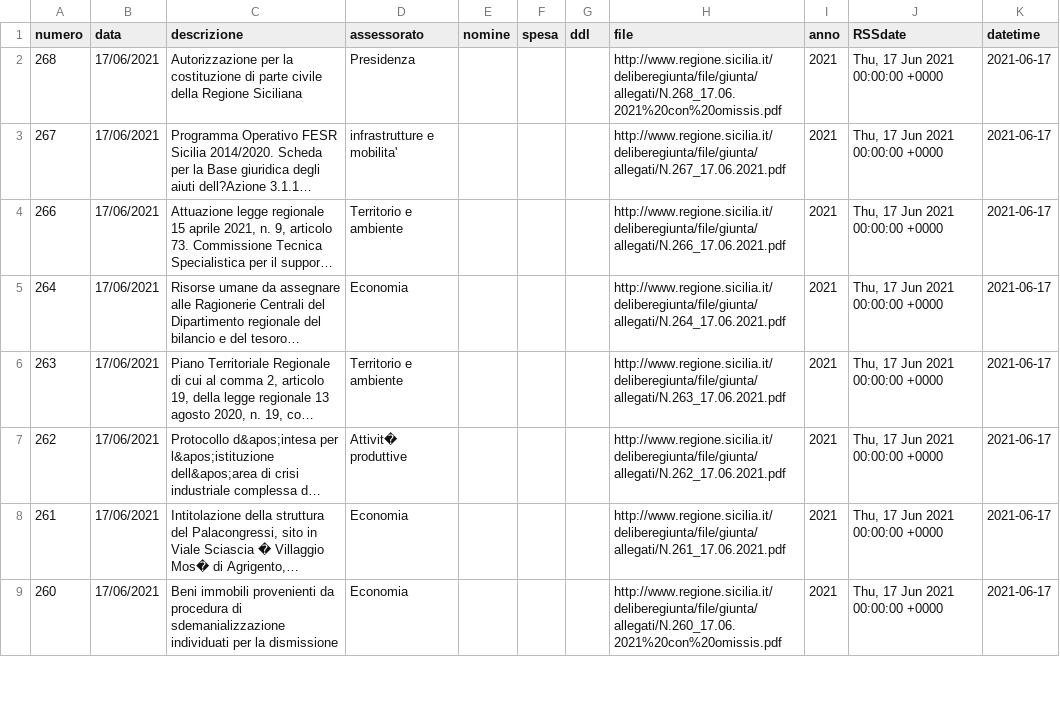
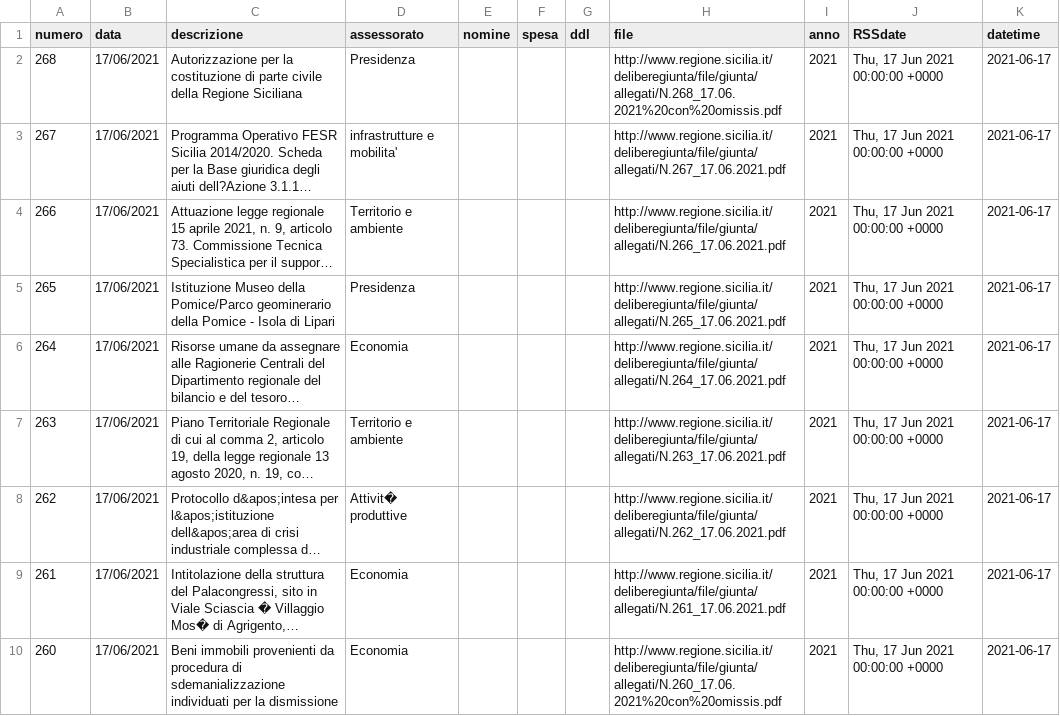
Before and after one commit to opendatasicilia/RSSdisegniLeggeAssembleaRegionaleSiciliana, a CSV file: docs/delibereLeggi.csv, drawn as a sheet; only a part is shown; long unchanged cells end in …; the diff names each change by its address in the sheet, - before the commit and + after, or states it on an @@ line.

```diff
--- a/docs/delibereLeggi.csv
+++ b/docs/delibereLeggi.csv
+row 5: 265 | 17/06/2021 | Istituzione Museo della Pomice/Parco geominerario della Pomice - Isola di Lipari | Presidenza |  |  |  | http://www.regione.sicilia.it/deliberegiunta/file/giunta/allegati/N.265_17.06.2021.pdf | 2021 | Thu, 17 Jun 2021 00:00:00 +0000 | 2021-06-17
```
Also changed, not shown: 1 other file.
